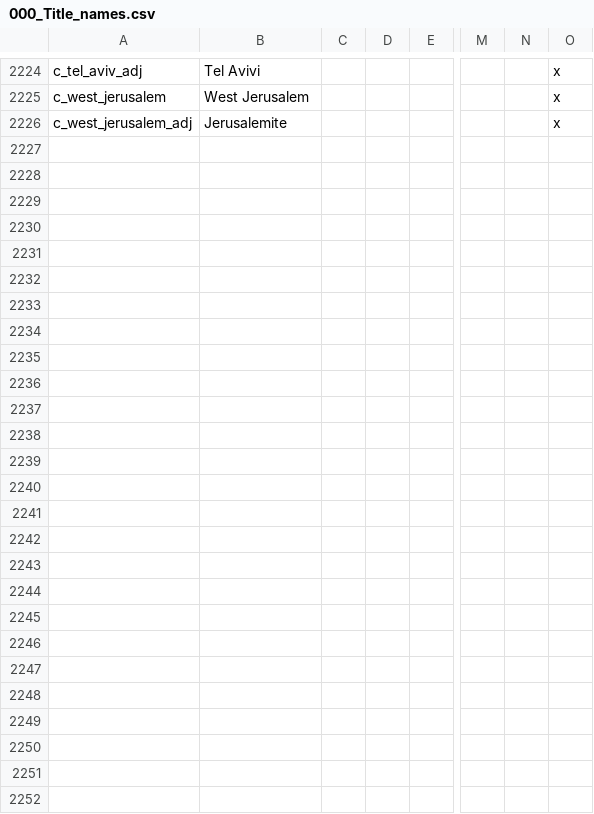
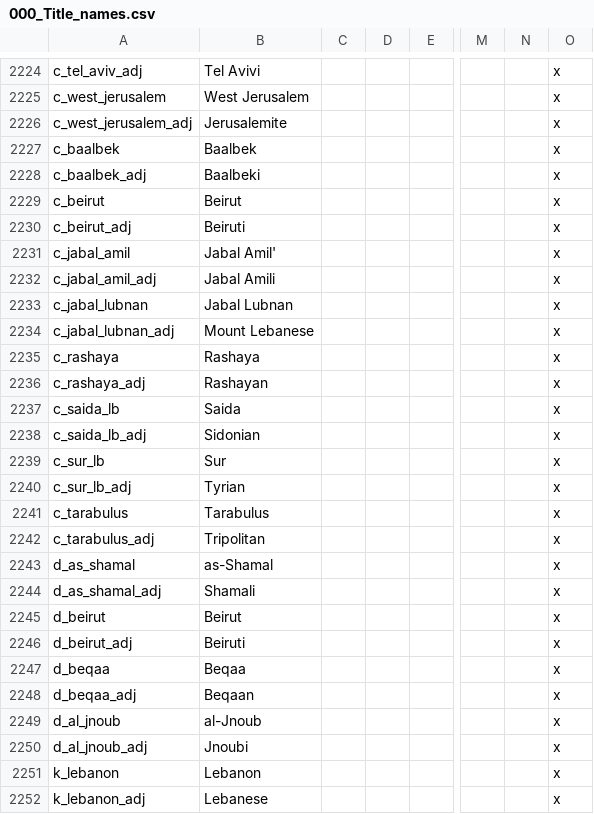
Before and after one commit to klorpa/After-The-End-Eurasia, a CSV file: ATE_Eurasia/localisation/000_Title_names.csv, drawn as a sheet; only a part is shown, gaps mark what is left out; rows hold the shown columns only; the diff names each change by its address in the sheet, - before the commit and + after, or states it on an @@ line.

```diff
--- a/ATE_Eurasia/localisation/000_Title_names.csv
+++ b/ATE_Eurasia/localisation/000_Title_names.csv
+row 2227: c_baalbek | Baalbek |  |  |  |  |  | x
+row 2228: c_baalbek_adj | Baalbeki |  |  |  |  |  | x
+row 2229: c_beirut | Beirut |  |  |  |  |  | x
+row 2230: c_beirut_adj | Beiruti |  |  |  |  |  | x
+row 2231: c_jabal_amil | Jabal Amil' |  |  |  |  |  | x
+row 2232: c_jabal_amil_adj | Jabal Amili |  |  |  |  |  | x
+row 2233: c_jabal_lubnan | Jabal Lubnan |  |  |  |  |  | x
+row 2234: c_jabal_lubnan_adj | Mount Lebanese |  |  |  |  |  | x
+row 2235: c_rashaya | Rashaya |  |  |  |  |  | x
+row 2236: c_rashaya_adj | Rashayan |  |  |  |  |  | x
+row 2237: c_saida_lb | Saida |  |  |  |  |  | x
+row 2238: c_saida_lb_adj | Sidonian |  |  |  |  |  | x
+row 2239: c_sur_lb | Sur |  |  |  |  |  | x
+row 2240: c_sur_lb_adj | Tyrian |  |  |  |  |  | x
+row 2241: c_tarabulus | Tarabulus |  |  |  |  |  | x
+row 2242: c_tarabulus_adj | Tripolitan |  |  |  |  |  | x
+row 2243: d_as_shamal | as-Shamal |  |  |  |  |  | x
+row 2244: d_as_shamal_adj | Shamali |  |  |  |  |  | x
+row 2245: d_beirut | Beirut |  |  |  |  |  | x
+row 2246: d_beirut_adj | Beiruti |  |  |  |  |  | x
+row 2247: d_beqaa | Beqaa |  |  |  |  |  | x
+row 2248: d_beqaa_adj | Beqaan |  |  |  |  |  | x
+row 2249: d_al_jnoub | al-Jnoub |  |  |  |  |  | x
+row 2250: d_al_jnoub_adj | Jnoubi |  |  |  |  |  | x
+row 2251: k_lebanon | Lebanon |  |  |  |  |  | x
+row 2252: k_lebanon_adj | Lebanese |  |  |  |  |  | x
```
Also changed, not shown: ATE_Eurasia/localisation/000_provinces.csv, ATE_Eurasia/map/definition.csv, 42 other files.
